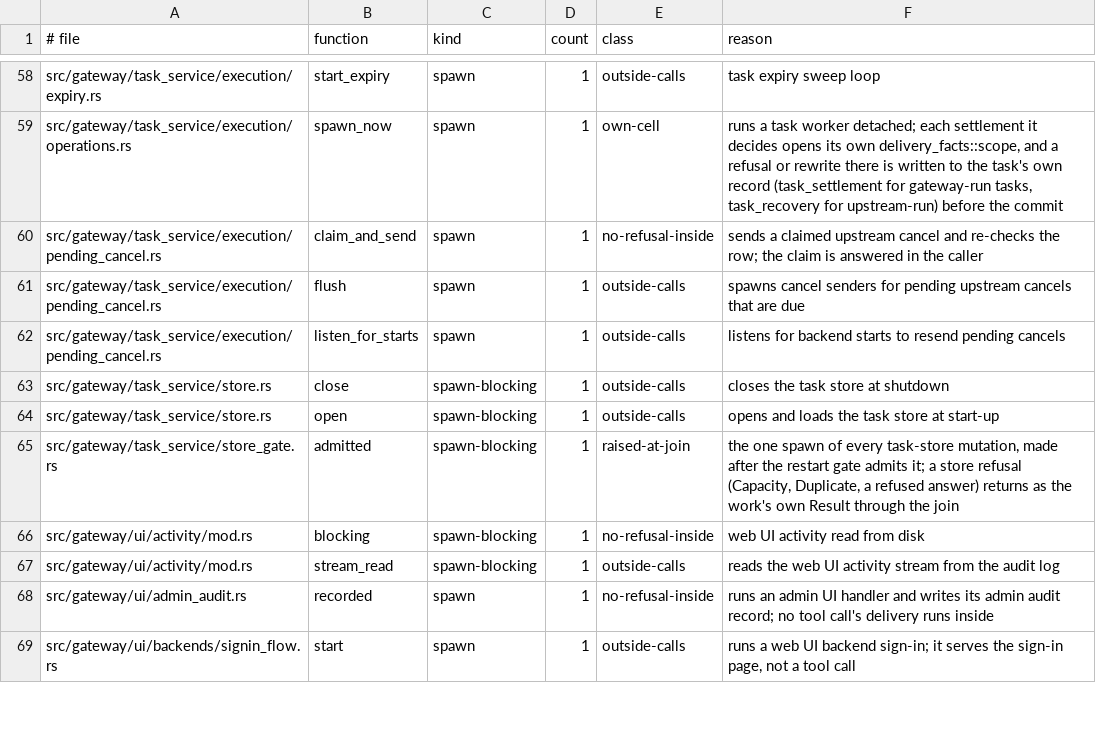
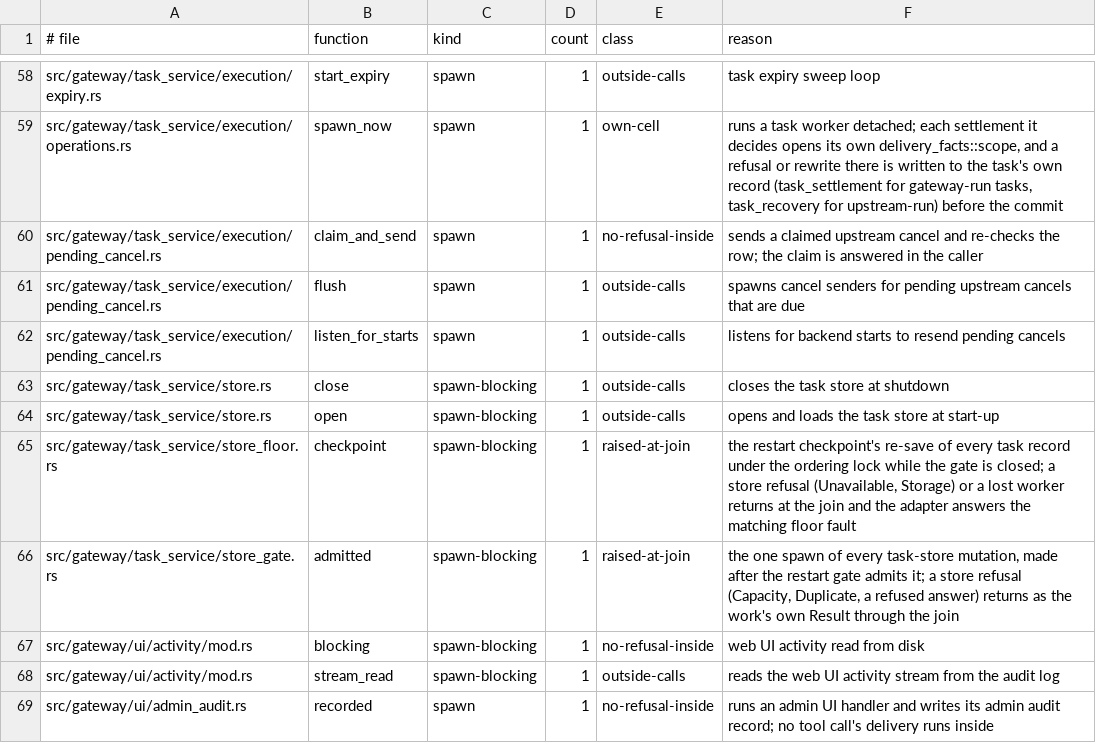
Before and after one commit to MikkoParkkola/mcp-gateway, a TSV file: src/gateway/meta_mcp/boundary_pins/spawn_sites.tsv, drawn as a sheet; only a part is shown, gaps mark what is left out; the shorter side is filled out with more unchanged rows; the diff names each change by its address in the sheet, - before the commit and + after, or states it on an @@ line.

```diff
--- a/src/gateway/meta_mcp/boundary_pins/spawn_sites.tsv
+++ b/src/gateway/meta_mcp/boundary_pins/spawn_sites.tsv
+row 65: src/gateway/task_service/store_floor.rs | checkpoint | spawn-blocking | 1 | raised-at-join | the restart checkpoint's re-save of every task record under the ordering lock while the gate is closed; a store refusal (Unavailable, Storage) or a lost worker returns at the join and the adapter answers the matching floor fault
```
Also changed, not shown: 6 other files.
